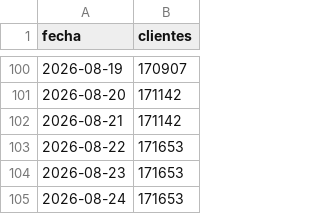
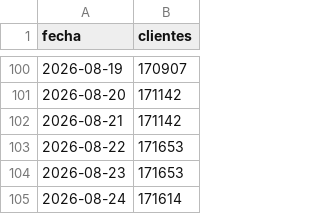
Before and after one commit to apardo-flowgy/indexa-tracker, a CSV file: public/data/clients_history.csv, drawn as a sheet; only a part is shown, gaps mark what is left out.

```diff
--- a/public/data/clients_history.csv
+++ b/public/data/clients_history.csv
@@ -104,2 +104,2 @@ fecha;clientes
 2026-08-23;171653
-2026-08-24;171653
+2026-08-24;171614
```
